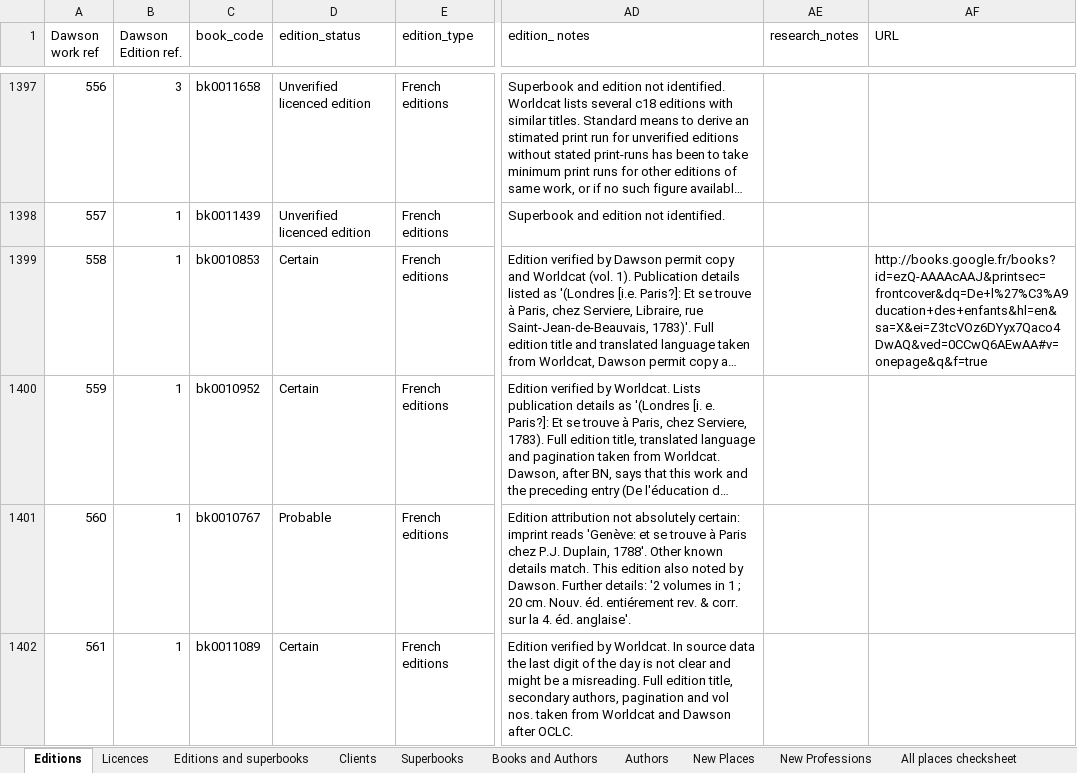
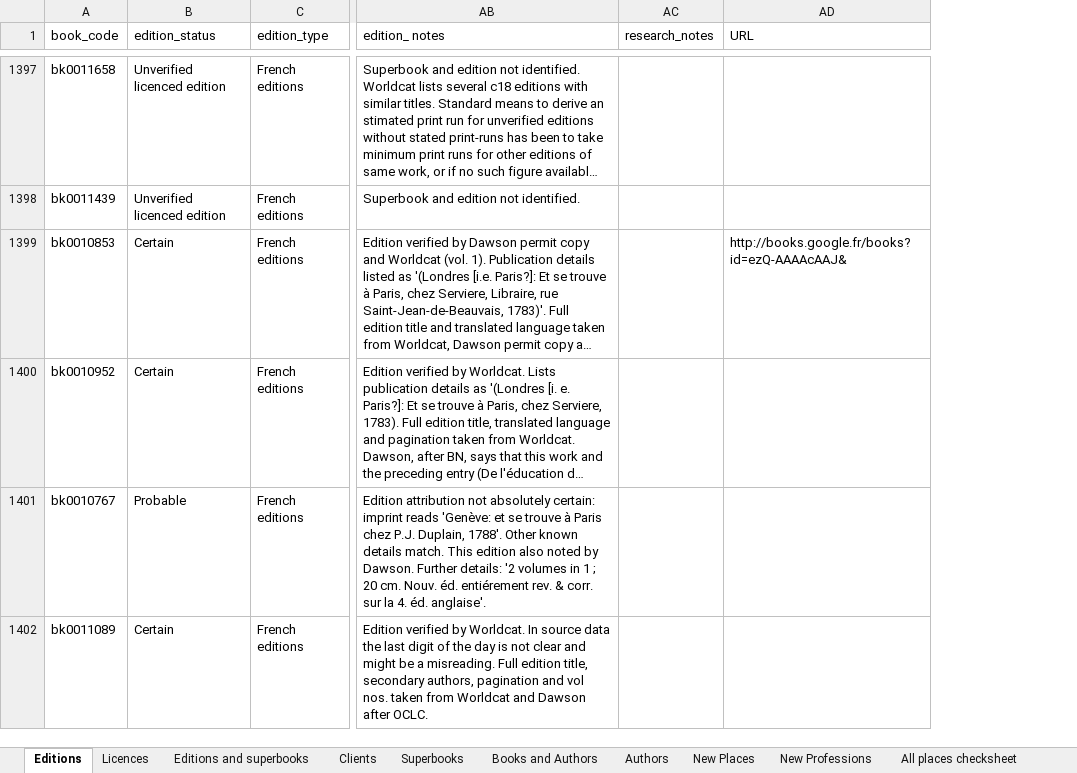
Before and after one commit to michaelgfalk/mpce-database-reform, an Excel workbook: mpcereform/spreadsheets/permission_simple.xlsx, sheet Editions, drawn as a sheet; only a part is shown, gaps mark what is left out; long unchanged cells end in …; values as stored, in another font and other column widths than the file's, no cell formats; removed rows and columns are numbered as before the commit, all else as after; the diff covers the shown part only; the diff names each change by its address in the sheet, - before the commit and + after, or states it on an @@ line.

```diff
--- a/mpcereform/spreadsheets/permission_simple.xlsx (sheet Editions)
+++ b/mpcereform/spreadsheets/permission_simple.xlsx (sheet Editions)
-column A (Dawson work ref), rows 1397-1402: 556 | 557 | 558 | 559 | 560 | 561
-column B (Dawson Edition ref.), rows 1397-1402: 3 | 1 | 1 | 1 | 1 | 1
-AD1399 (URL): http://books.google.fr/books?id=ezQ-AAAAcAAJ&printsec=frontcover&dq=De+l%27%C3%A9ducation+des+enfants&hl=en&sa=X&ei=Z3tcVOz6DYyx7Qaco4DwAQ&ved=0CCwQ6AEwAA#v=onepage&q&f=true
+AD1399 (URL): http://books.google.fr/books?id=ezQ-AAAAcAAJ&
```
Also changed, not shown: 33 edited cells elsewhere in this sheet, cell formats.
